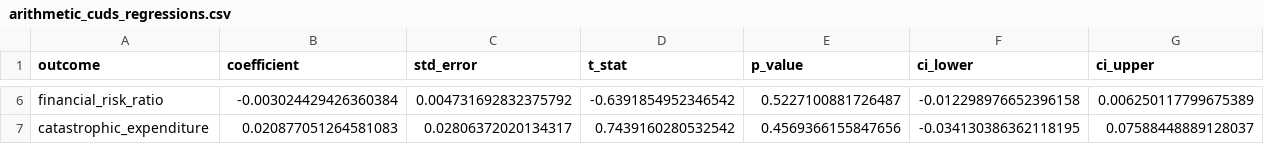
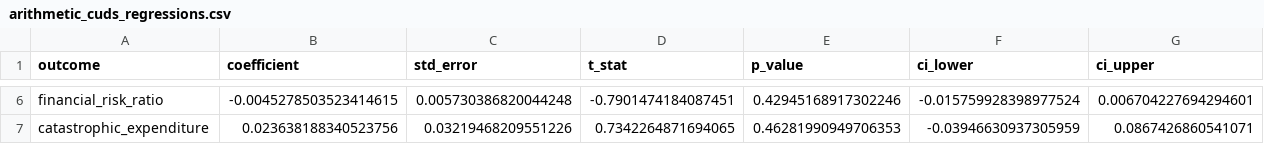
Before and after one commit to matheus-rech/ICSKG, a CSV file: analysis/results/sensitivity/arithmetic_cuds_regressions.csv, drawn as a sheet; only a part is shown, gaps mark what is left out; the diff covers the shown part only; the diff names each change by its address in the sheet, - before the commit and + after, or states it on an @@ line.

```diff
--- a/analysis/results/sensitivity/arithmetic_cuds_regressions.csv
+++ b/analysis/results/sensitivity/arithmetic_cuds_regressions.csv
-B6 (coefficient): -0.003024429426360384
+B6 (coefficient): -0.0045278503523414615
-C6 (std_error): 0.004731692832375792
+C6 (std_error): 0.005730386820044248
-D6 (t_stat): -0.6391854952346542
+D6 (t_stat): -0.7901474184087451
-E6 (p_value): 0.5227100881726487
+E6 (p_value): 0.42945168917302246
-F6 (ci_lower): -0.012298976652396158
+F6 (ci_lower): -0.015759928398977524
-G6 (ci_upper): 0.006250117799675389
+G6 (ci_upper): 0.006704227694294601
-B7 (coefficient): 0.020877051264581083
+B7 (coefficient): 0.023638188340523756
-C7 (std_error): 0.02806372020134317
+C7 (std_error): 0.03219468209551226
-D7 (t_stat): 0.7439160280532542
+D7 (t_stat): 0.7342264871694065
-E7 (p_value): 0.4569366155847656
+E7 (p_value): 0.46281990949706353
-F7 (ci_lower): -0.034130386362118195
+F7 (ci_lower): -0.03946630937305959
-G7 (ci_upper): 0.07588448889128037
+G7 (ci_upper): 0.0867426860541071
```
Also changed, not shown: 29 edited cells elsewhere in this file, analysis/results/dose_response_catastrophic_expenditure.csv, analysis/results/dose_response_lcogs1_distance_km.csv, 12 other files.
